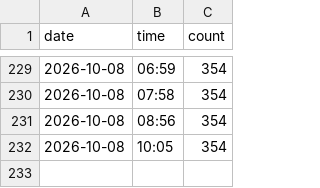
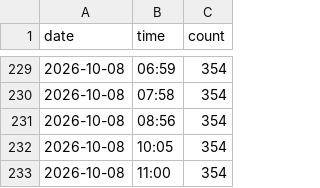
Before and after one commit to Rouge-Kikahito0922/data-store, a CSV file: data.csv, drawn as a sheet; only a part is shown, gaps mark what is left out; the diff names each change by its address in the sheet, - before the commit and + after, or states it on an @@ line.

```diff
--- a/data.csv
+++ b/data.csv
+row 233: 2026-10-08 | 11:00 | 354
```
